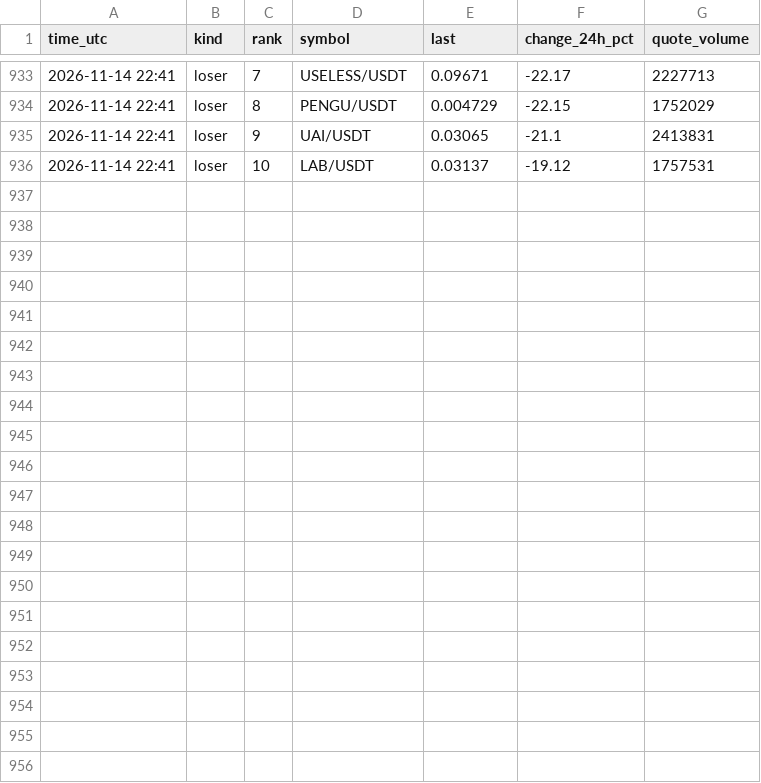
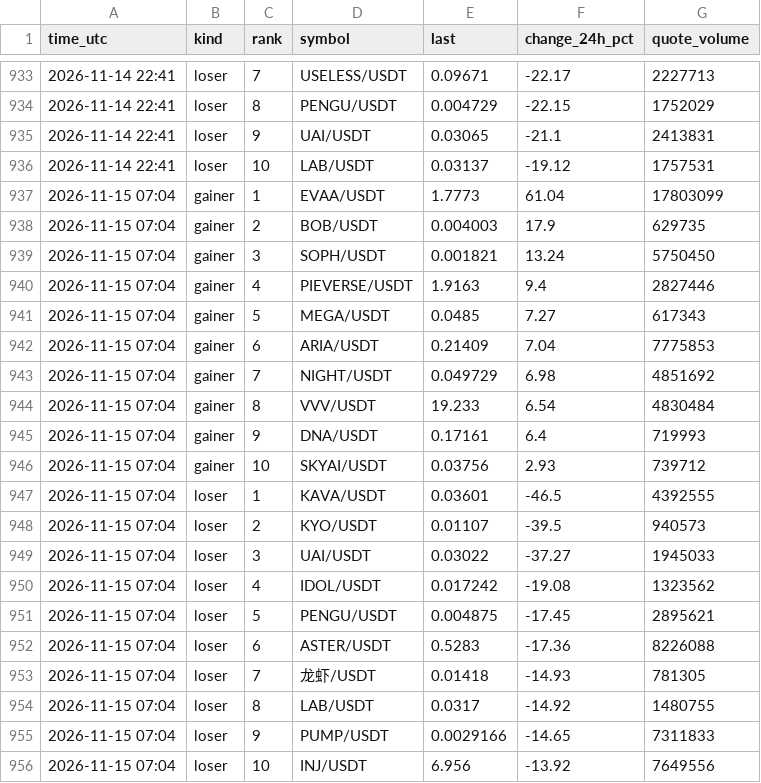
Before and after one commit to FlameSovereign/Cryptocurrency, a CSV file: data/gate_movers.csv, drawn as a sheet; only a part is shown, gaps mark what is left out; the diff names each change by its address in the sheet, - before the commit and + after, or states it on an @@ line.

```diff
--- a/data/gate_movers.csv
+++ b/data/gate_movers.csv
+row 937: 2026-11-15 07:04 | gainer | 1 | EVAA/USDT | 1.7773 | 61.04 | 17803099
+row 938: 2026-11-15 07:04 | gainer | 2 | BOB/USDT | 0.004003 | 17.9 | 629735
+row 939: 2026-11-15 07:04 | gainer | 3 | SOPH/USDT | 0.001821 | 13.24 | 5750450
+row 940: 2026-11-15 07:04 | gainer | 4 | PIEVERSE/USDT | 1.9163 | 9.4 | 2827446
+row 941: 2026-11-15 07:04 | gainer | 5 | MEGA/USDT | 0.0485 | 7.27 | 617343
+row 942: 2026-11-15 07:04 | gainer | 6 | ARIA/USDT | 0.21409 | 7.04 | 7775853
+row 943: 2026-11-15 07:04 | gainer | 7 | NIGHT/USDT | 0.049729 | 6.98 | 4851692
+row 944: 2026-11-15 07:04 | gainer | 8 | VVV/USDT | 19.233 | 6.54 | 4830484
+row 945: 2026-11-15 07:04 | gainer | 9 | DNA/USDT | 0.17161 | 6.4 | 719993
+row 946: 2026-11-15 07:04 | gainer | 10 | SKYAI/USDT | 0.03756 | 2.93 | 739712
+row 947: 2026-11-15 07:04 | loser | 1 | KAVA/USDT | 0.03601 | -46.5 | 4392555
+row 948: 2026-11-15 07:04 | loser | 2 | KYO/USDT | 0.01107 | -39.5 | 940573
+row 949: 2026-11-15 07:04 | loser | 3 | UAI/USDT | 0.03022 | -37.27 | 1945033
+row 950: 2026-11-15 07:04 | loser | 4 | IDOL/USDT | 0.017242 | -19.08 | 1323562
+row 951: 2026-11-15 07:04 | loser | 5 | PENGU/USDT | 0.004875 | -17.45 | 2895621
+row 952: 2026-11-15 07:04 | loser | 6 | ASTER/USDT | 0.5283 | -17.36 | 8226088
+row 953: 2026-11-15 07:04 | loser | 7 | 龙虾/USDT | 0.01418 | -14.93 | 781305
+row 954: 2026-11-15 07:04 | loser | 8 | LAB/USDT | 0.0317 | -14.92 | 1480755
+row 955: 2026-11-15 07:04 | loser | 9 | PUMP/USDT | 0.0029166 | -14.65 | 7311833
+row 956: 2026-11-15 07:04 | loser | 10 | INJ/USDT | 6.956 | -13.92 | 7649556
```
Also changed, not shown: data/fear_greed.csv, data/stock_tokens.csv, 1 other file.
